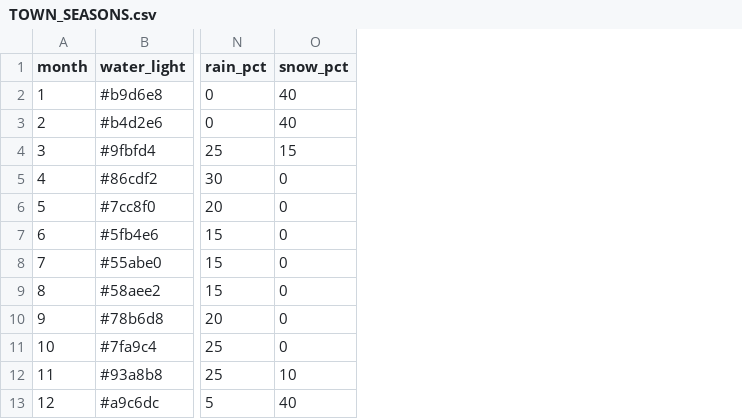
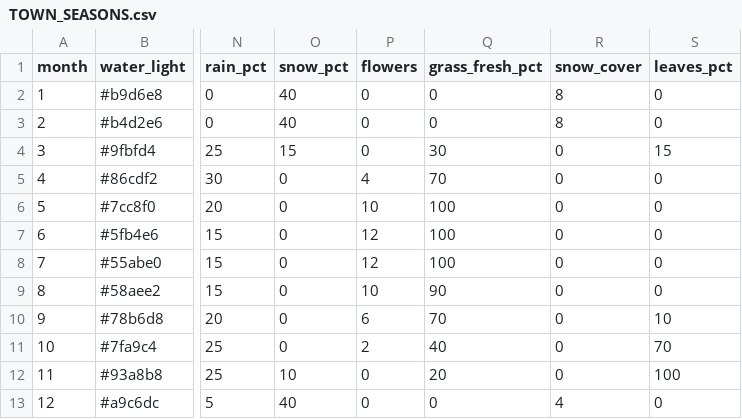
Before and after one commit to tomaszsb/Game_alpha, a CSV file: public/data/CLEAN_FILES/TOWN_SEASONS.csv, drawn as a sheet; only a part is shown, gaps mark what is left out; the diff names each change by its address in the sheet, - before the commit and + after, or states it on an @@ line.

```diff
--- a/public/data/CLEAN_FILES/TOWN_SEASONS.csv
+++ b/public/data/CLEAN_FILES/TOWN_SEASONS.csv
+column P (flowers), rows 2-13: 0 | 0 | 0 | 4 | 10 | 12 | 12 | 10 | 6 | 2 | 0 | 0
+column Q (grass_fresh_pct), rows 2-13: 0 | 0 | 30 | 70 | 100 | 100 | 100 | 90 | 70 | 40 | 20 | 0
+column R (snow_cover), rows 2-13: 8 | 8 | 0 | 0 | 0 | 0 | 0 | 0 | 0 | 0 | 0 | 4
+column S (leaves_pct), rows 2-13: 0 | 0 | 15 | 0 | 0 | 0 | 0 | 0 | 10 | 70 | 100 | 0
```
Also changed, not shown: 24 other files.
